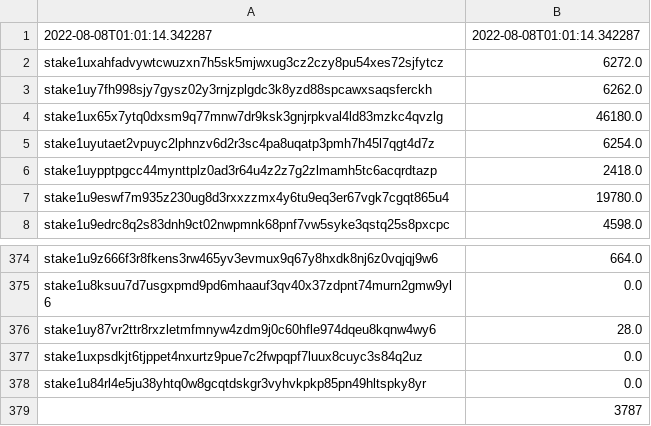
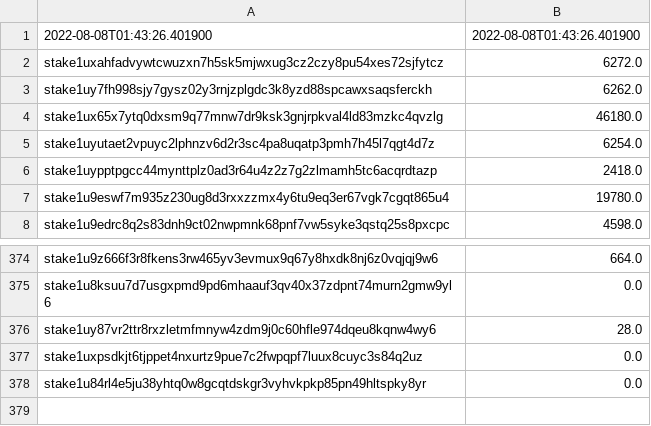
Before and after one commit to voyagecnft/voyageResources, a CSV file: Rock.csv, drawn as a sheet; only a part is shown, gaps mark what is left out.

```diff
--- a/Rock.csv
+++ b/Rock.csv
@@ -1,2 +1,2 @@
-2022-08-08T01:01:14.342287,2022-08-08T01:01:14.342287
+2022-08-08T01:43:26.401900,2022-08-08T01:43:26.401900
 stake1uxahfadvywtcwuzxn7h5sk5mjwxug3cz2czy8pu54xes72sjfytcz,6272.0
@@ -378,2 +378 @@ stake1uxpsdkjt6tjppet4nxurtz9pue7c2fwpqpf7luux8cuyc3s84q2uz,0.0
 stake1u84rl4e5ju38yhtq0w8gcqtdskgr3vyhvkpkp85pn49hltspky8yr,0.0
-,3787
```
Also changed, not shown: Antimatter.csv, Crystal.csv, 2 other files.
